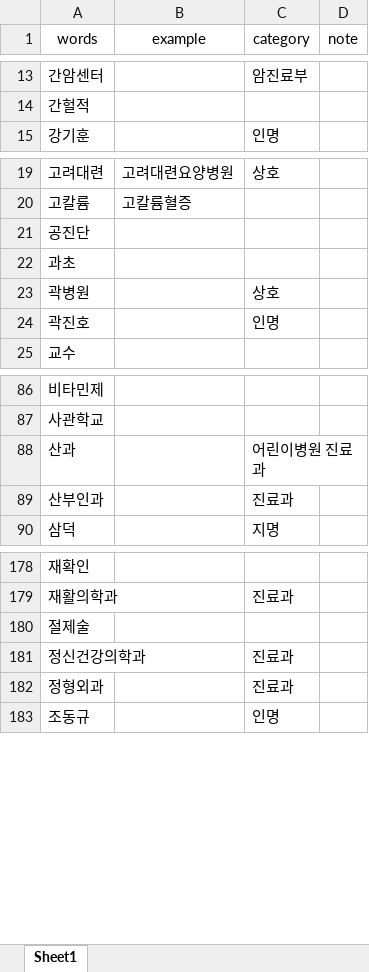
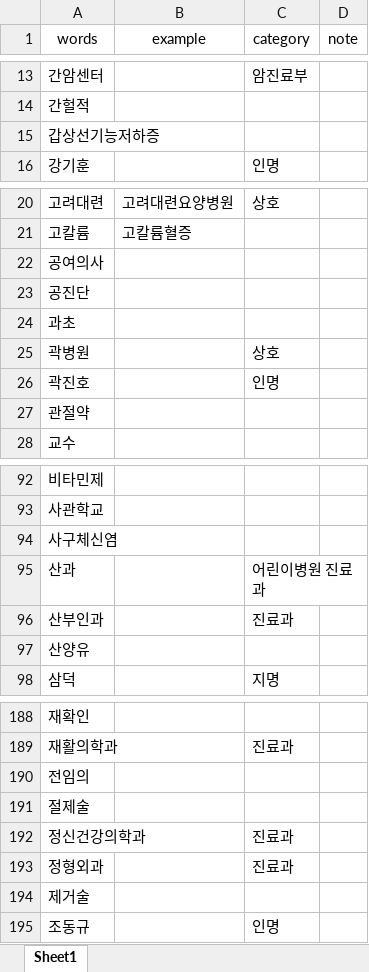
Before and after one commit to rkiee/project-emr2kcd-dataset, an Excel workbook: dictionary.xlsx, sheet Sheet1, drawn as a sheet; only a part is shown, gaps mark what is left out; values as stored, in another font and other column widths than the file's, no borders; the diff covers the shown part only; the diff names each change by its address in the sheet, - before the commit and + after, or states it on an @@ line.

```diff
--- a/dictionary.xlsx (sheet Sheet1)
+++ b/dictionary.xlsx (sheet Sheet1)
+row 15: 갑상선기능저하증
+row 22: 공여의사
+row 27: 관절약
+row 94: 사구체신염
+row 97: 산양유
+row 190: 전임의
+row 194: 제거술
```
Also changed, not shown: 6 added rows elsewhere in this sheet, dictionary_medication.xlsx, stopwords.xlsx.
